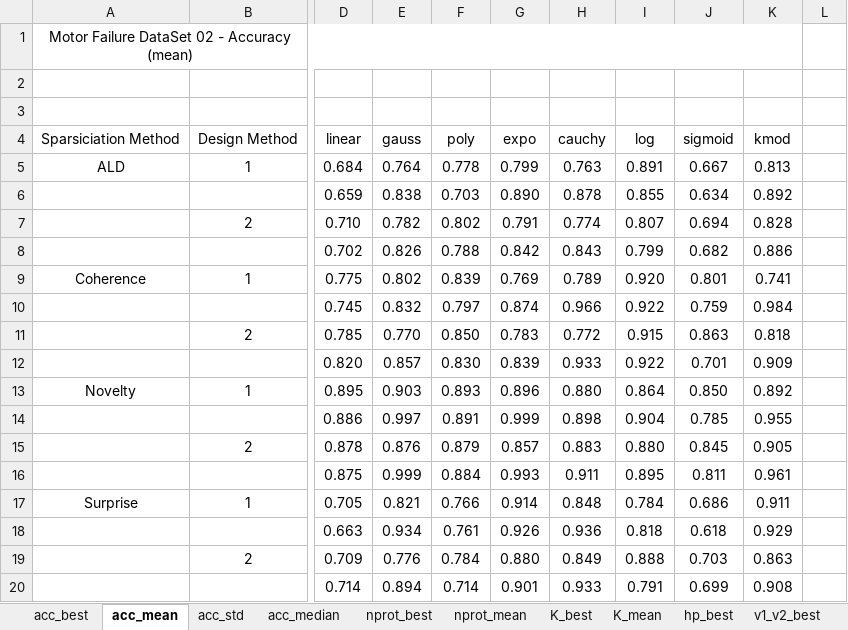
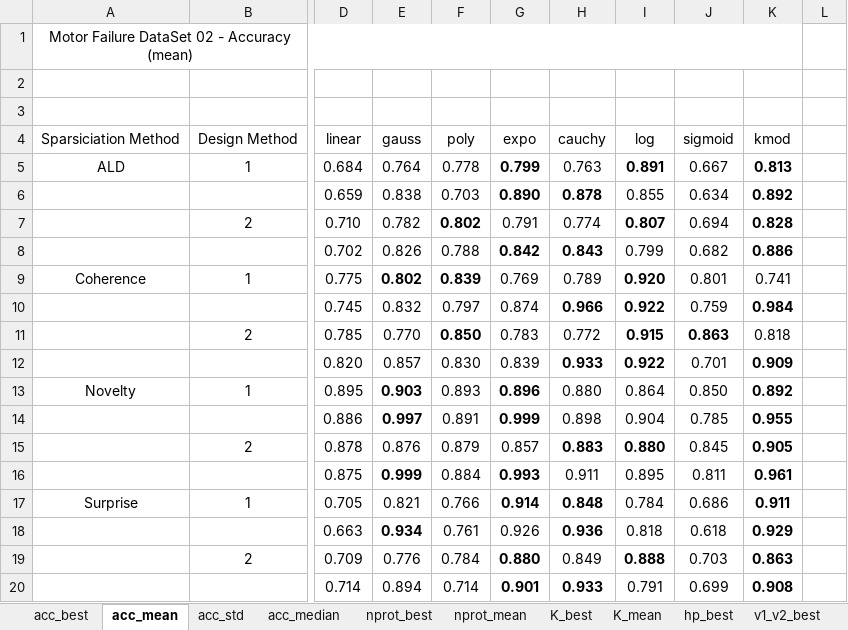
Before and after one commit to davidcoelho89/Matlab-MLTool-fp, an Excel workbook: results_analysis/spark_motorFailure_02_hold_01.xlsx, sheet acc_mean, drawn as a sheet; only a part is shown, gaps mark what is left out; values as stored, in another font and other column widths than the file's, no borders; the diff names each change by its address in the sheet, - before the commit and + after, or states it on an @@ line.

```diff
--- a/results_analysis/spark_motorFailure_02_hold_01.xlsx (sheet acc_mean)
+++ b/results_analysis/spark_motorFailure_02_hold_01.xlsx (sheet acc_mean)
-G5 bold: off
+G5 bold: on
-I5 bold: off
+I5 bold: on
-K5:K8 bold: off
+K5:K8 bold: on
-G6:H6 bold: off
+G6:H6 bold: on
-F7 bold: off
+F7 bold: on
-I7 bold: off
+I7 bold: on
-G8:H8 bold: off
+G8:H8 bold: on
-E9:F9 bold: off
+E9:F9 bold: on
-I9 bold: off
+I9 bold: on
-H10:I10 bold: off
+H10:I10 bold: on
-K10 bold: off
+K10 bold: on
-F11 bold: off
+F11 bold: on
-I11:J11 bold: off
+I11:J11 bold: on
-H12:I12 bold: off
+H12:I12 bold: on
-K12:K20 bold: off
+K12:K20 bold: on
-E13:E14 bold: off
+E13:E14 bold: on
-G13:G14 bold: off
+G13:G14 bold: on
-H15:I15 bold: off
+H15:I15 bold: on
-E16 bold: off
+E16 bold: on
-G16 bold: off
+G16 bold: on
-G17:H17 bold: off
+G17:H17 bold: on
-E18 bold: off
+E18 bold: on
-H18 bold: off
+H18 bold: on
-G19 bold: off
+G19 bold: on
-I19 bold: off
+I19 bold: on
-G20:H20 bold: off
+G20:H20 bold: on
```
Also changed, not shown: results_analysis/spark_motorFailure_02_hold_02.xlsx, results_analysis/spark_motorFailure_02_hold_02_best.xlsx, 1 other file.
